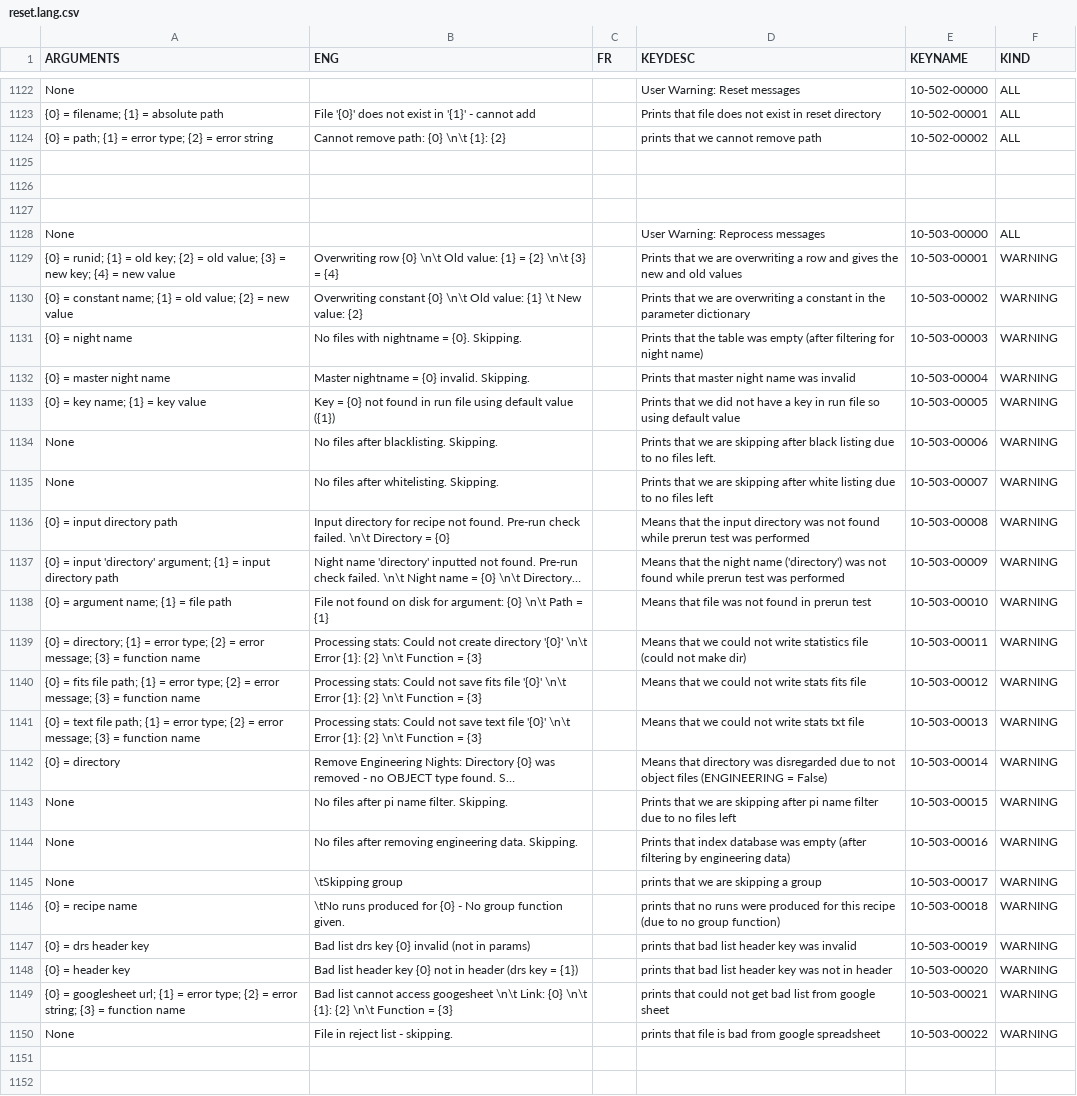
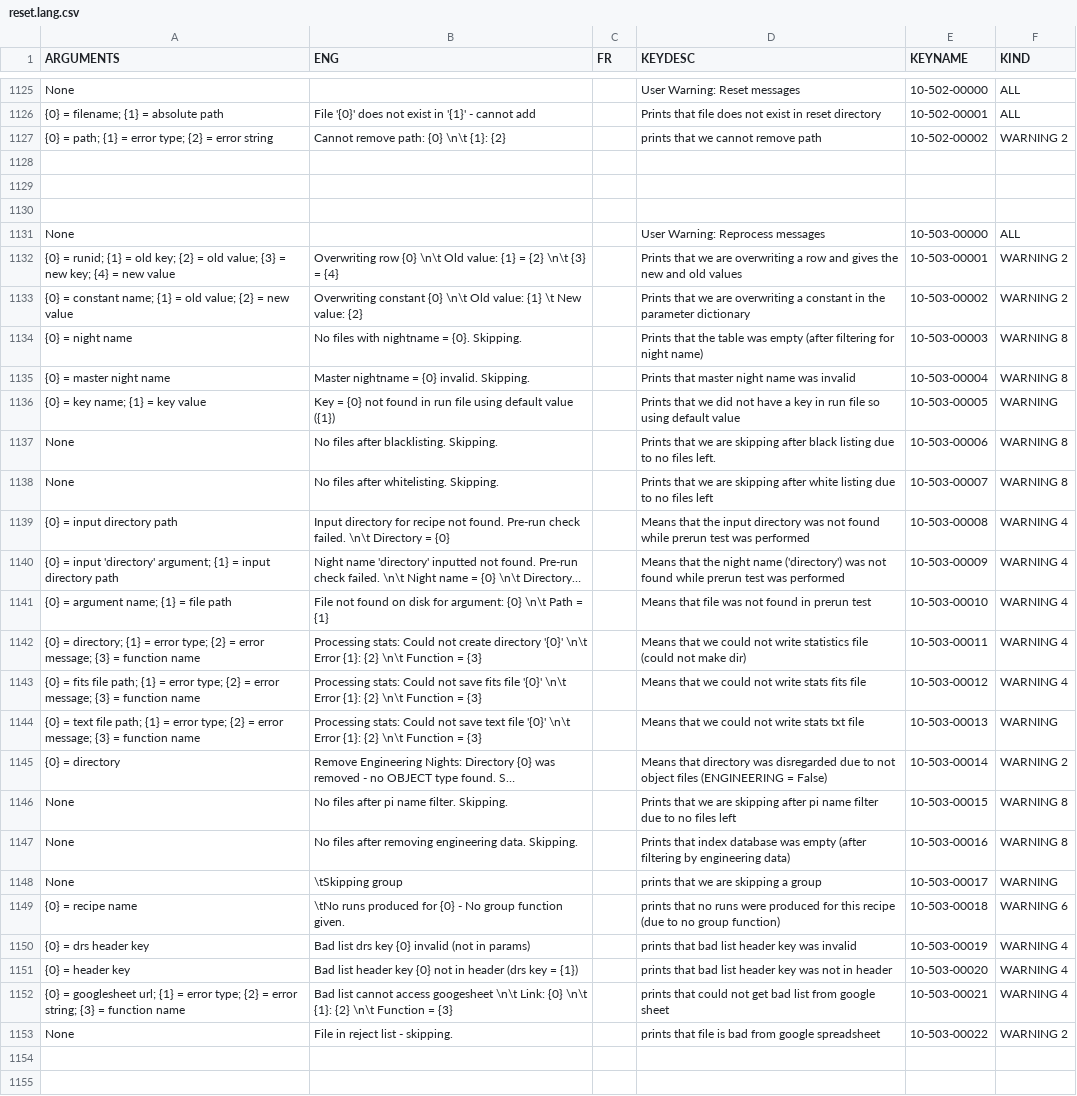
Before and after one commit to njcuk9999/apero-drs, a CSV file: apero/lang/databases/reset.lang.csv, drawn as a sheet; only a part is shown, gaps mark what is left out; long unchanged cells end in …; addresses are those after the commit; the diff covers the shown part only; the diff names each change by its address in the sheet, - before the commit and + after, or states it on an @@ line.

```diff
--- a/apero/lang/databases/reset.lang.csv
+++ b/apero/lang/databases/reset.lang.csv
-F1127 (KIND): ALL
+F1127 (KIND): WARNING 2
-F1132:F1133 (KIND): WARNING
+F1132:F1133 (KIND): WARNING 2
-F1134:F1135 (KIND): WARNING
+F1134:F1135 (KIND): WARNING 8
-F1137:F1138 (KIND): WARNING
+F1137:F1138 (KIND): WARNING 8
-F1139:F1143 (KIND): WARNING
+F1139:F1143 (KIND): WARNING 4
-F1145 (KIND): WARNING
+F1145 (KIND): WARNING 2
-F1146:F1147 (KIND): WARNING
+F1146:F1147 (KIND): WARNING 8
-F1149 (KIND): WARNING
+F1149 (KIND): WARNING 6
-F1150:F1152 (KIND): WARNING
+F1150:F1152 (KIND): WARNING 4
-F1153 (KIND): WARNING
+F1153 (KIND): WARNING 2
```
Also changed, not shown: 4 added rows, 1 removed row and 84 edited cells elsewhere in this file, 3 other files.
